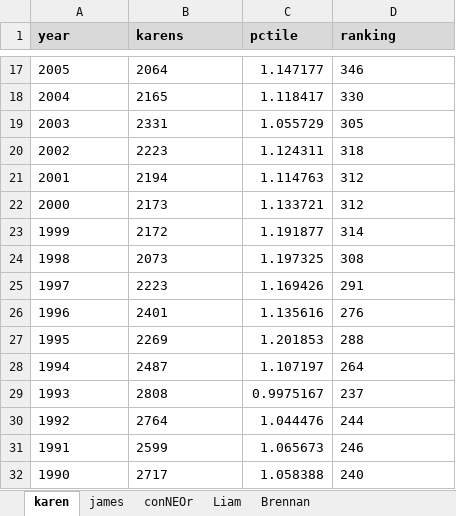
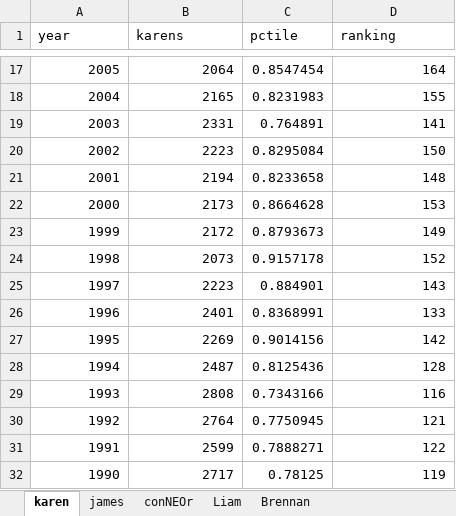
Before and after one commit to conner-mcnicholas/q_kdb, an Excel workbook: babynames/NameTrends.xlsx, sheet karen, drawn as a sheet; only a part is shown, gaps mark what is left out; values as stored, in another font and other column widths than the file's, no borders; charts and pictures not drawn; the diff covers the shown part only; the diff names each change by its address in the sheet, - before the commit and + after, or states it on an @@ line.

Commit message:
fixed inaccuracies in pctiles

```diff
--- a/babynames/NameTrends.xlsx (sheet karen)
+++ b/babynames/NameTrends.xlsx (sheet karen)
@@ A1:D1 fill: #D9D9D9 → none, bold: on → off @@
-A17:B32 alignment: left
+A17:B32 alignment: right
-C17 (pctile): 1.147177
+C17 (pctile): 0.8547454
-D17:D32 alignment: left
+D17:D32 alignment: right
-D17 (ranking): 346
+D17 (ranking): 164
-C18 (pctile): 1.118417
+C18 (pctile): 0.8231983
-D18 (ranking): 330
+D18 (ranking): 155
-C19 (pctile): 1.055729
+C19 (pctile): 0.764891
-D19 (ranking): 305
+D19 (ranking): 141
-C20 (pctile): 1.124311
+C20 (pctile): 0.8295084
-D20 (ranking): 318
+D20 (ranking): 150
-C21 (pctile): 1.114763
+C21 (pctile): 0.8233658
-D21 (ranking): 312
+D21 (ranking): 148
-C22 (pctile): 1.133721
+C22 (pctile): 0.8664628
-D22 (ranking): 312
+D22 (ranking): 153
-C23 (pctile): 1.191877
+C23 (pctile): 0.8793673
-D23 (ranking): 314
+D23 (ranking): 149
-C24 (pctile): 1.197325
+C24 (pctile): 0.9157178
-D24 (ranking): 308
+D24 (ranking): 152
-C25 (pctile): 1.169426
+C25 (pctile): 0.884901
-D25 (ranking): 291
+D25 (ranking): 143
-C26 (pctile): 1.135616
+C26 (pctile): 0.8368991
-D26 (ranking): 276
+D26 (ranking): 133
-C27 (pctile): 1.201853
+C27 (pctile): 0.9014156
-D27 (ranking): 288
+D27 (ranking): 142
-C28 (pctile): 1.107197
+C28 (pctile): 0.8125436
-D28 (ranking): 264
+D28 (ranking): 128
-C29 (pctile): 0.9975167
+C29 (pctile): 0.7343166
-D29 (ranking): 237
+D29 (ranking): 116
-C30 (pctile): 1.044476
+C30 (pctile): 0.7750945
-D30 (ranking): 244
+D30 (ranking): 121
-C31 (pctile): 1.065673
+C31 (pctile): 0.7888271
-D31 (ranking): 246
+D31 (ranking): 122
-C32 (pctile): 1.058388
+C32 (pctile): 0.78125
-D32 (ranking): 240
+D32 (ranking): 119
```
Also changed, not shown: 1 removed row, 236 edited cells and cell formats elsewhere in this sheet, sheet conNEOr, sheet james, sheet Brennan, sheet Liam, charts or pictures, 15 other files.
